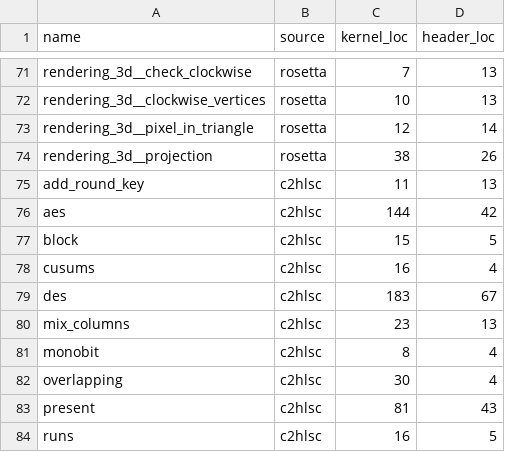
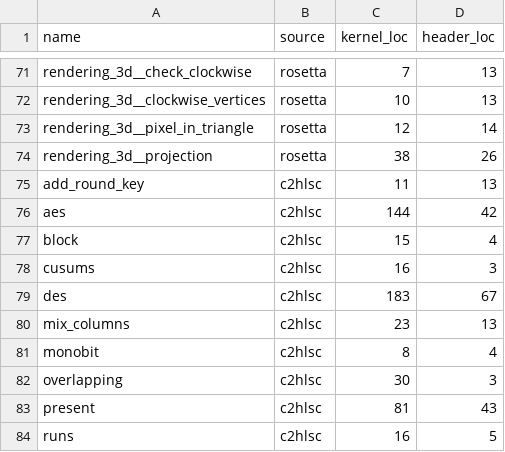
Before and after one commit to sharc-lab/hls-eval, a CSV file: hls_eval_experiments/bench_stats/exp_data/bench_stats.csv, drawn as a sheet; only a part is shown, gaps mark what is left out.

Commit message:
data collection progress

```diff
--- a/hls_eval_experiments/bench_stats/exp_data/bench_stats.csv
+++ b/hls_eval_experiments/bench_stats/exp_data/bench_stats.csv
@@ -76,4 +76,4 @@ add_round_key,c2hlsc,11,13
 aes,c2hlsc,144,42
-block,c2hlsc,15,5
-cusums,c2hlsc,16,4
+block,c2hlsc,15,4
+cusums,c2hlsc,16,3
 des,c2hlsc,183,67
@@ -81,3 +81,3 @@ mix_columns,c2hlsc,23,13
 monobit,c2hlsc,8,4
-overlapping,c2hlsc,30,4
+overlapping,c2hlsc,30,3
 present,c2hlsc,81,43
```
Also changed, not shown: hls_eval_experiments/bench_stats/exp_data/synth_runtimes.csv, 12 other files.
